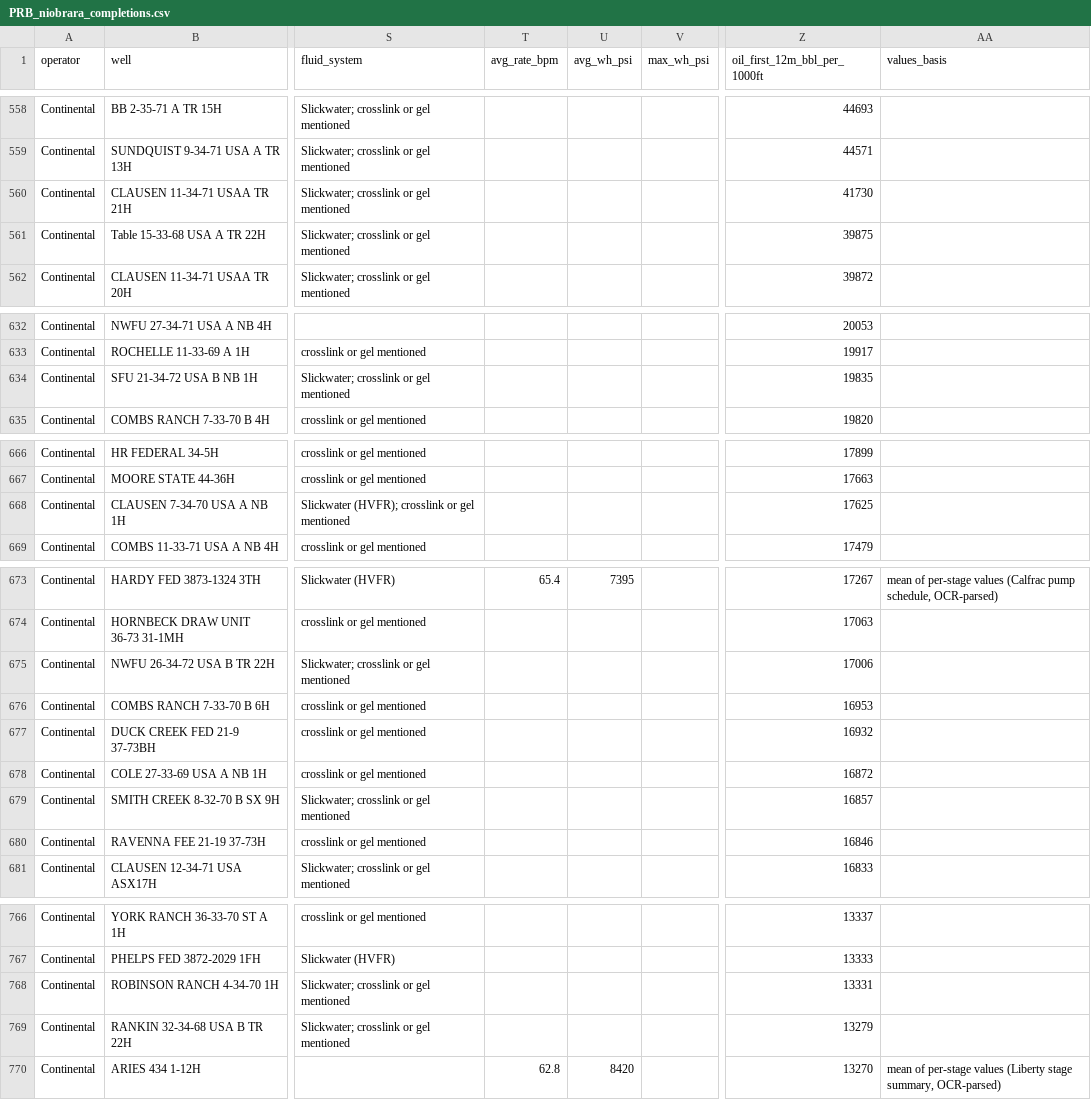
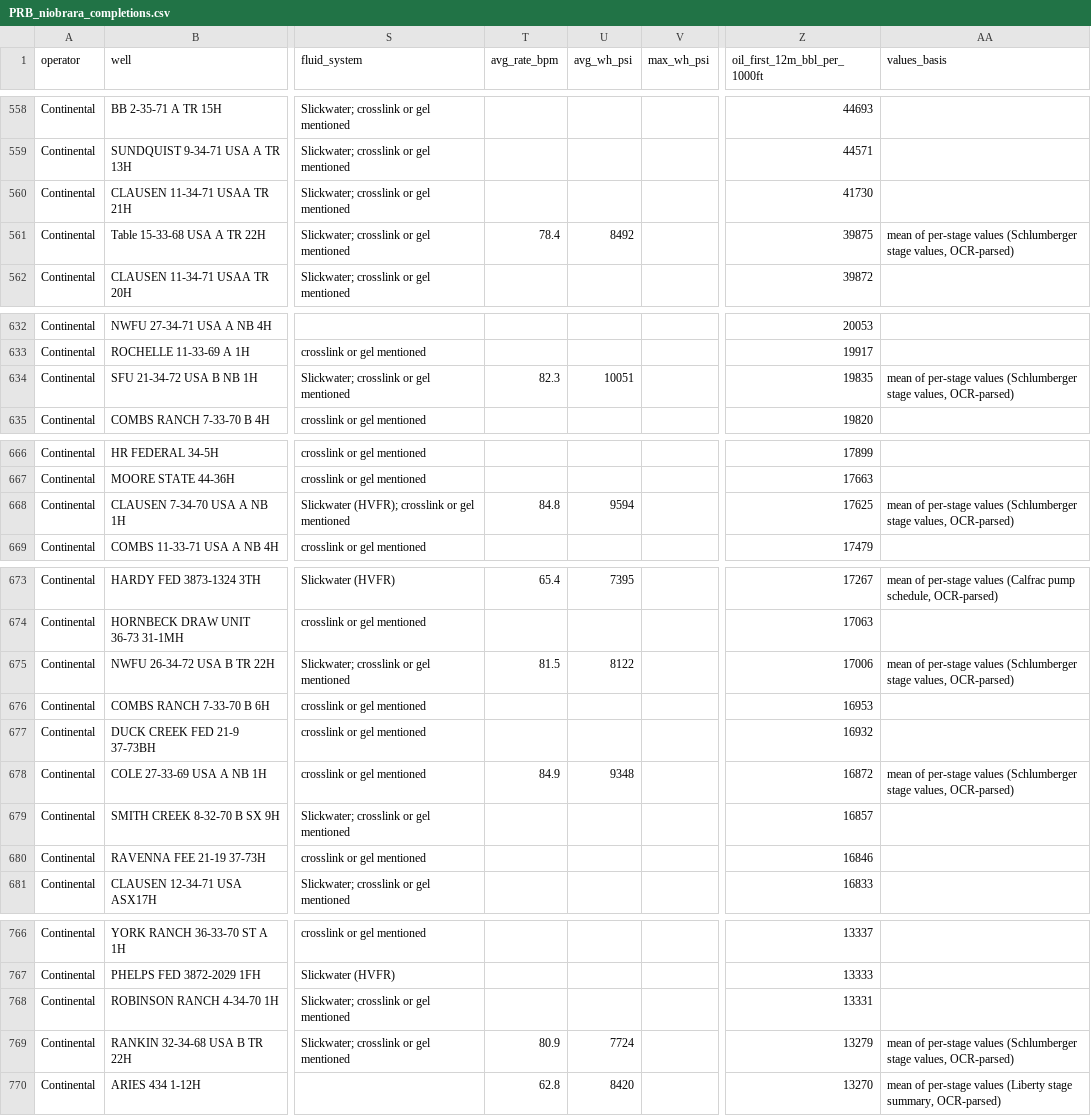
Before and after one commit to BackwardsHAT123/PRB, a CSV file: data/completions/PRB_niobrara_completions.csv, drawn as a sheet; only a part is shown, gaps mark what is left out; the diff covers the shown part only; the diff names each change by its address in the sheet, - before the commit and + after, or states it on an @@ line.

```diff
--- a/data/completions/PRB_niobrara_completions.csv
+++ b/data/completions/PRB_niobrara_completions.csv
-T561 (avg_rate_bpm): (empty)
+T561 (avg_rate_bpm): 78.4
-U561 (avg_wh_psi): (empty)
+U561 (avg_wh_psi): 8492
-AA561 (values_basis): (empty)
+AA561 (values_basis): mean of per-stage values (Schlumberger stage values, OCR-parsed)
-T634 (avg_rate_bpm): (empty)
+T634 (avg_rate_bpm): 82.3
-U634 (avg_wh_psi): (empty)
+U634 (avg_wh_psi): 10051
-AA634 (values_basis): (empty)
+AA634 (values_basis): mean of per-stage values (Schlumberger stage values, OCR-parsed)
-T668 (avg_rate_bpm): (empty)
+T668 (avg_rate_bpm): 84.8
-U668 (avg_wh_psi): (empty)
+U668 (avg_wh_psi): 9594
-AA668 (values_basis): (empty)
+AA668 (values_basis): mean of per-stage values (Schlumberger stage values, OCR-parsed)
-T675 (avg_rate_bpm): (empty)
+T675 (avg_rate_bpm): 81.5
-U675 (avg_wh_psi): (empty)
+U675 (avg_wh_psi): 8122
-AA675 (values_basis): (empty)
+AA675 (values_basis): mean of per-stage values (Schlumberger stage values, OCR-parsed)
-T678 (avg_rate_bpm): (empty)
+T678 (avg_rate_bpm): 84.9
-U678 (avg_wh_psi): (empty)
+U678 (avg_wh_psi): 9348
-AA678 (values_basis): (empty)
+AA678 (values_basis): mean of per-stage values (Schlumberger stage values, OCR-parsed)
-T769 (avg_rate_bpm): (empty)
+T769 (avg_rate_bpm): 80.9
-U769 (avg_wh_psi): (empty)
+U769 (avg_wh_psi): 7724
-AA769 (values_basis): (empty)
+AA769 (values_basis): mean of per-stage values (Schlumberger stage values, OCR-parsed)
```
Also changed, not shown: 12 edited cells elsewhere in this file, 2 other files.
